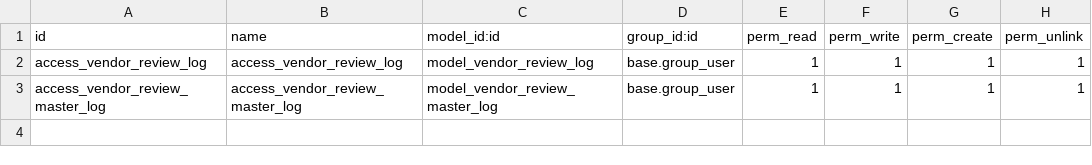
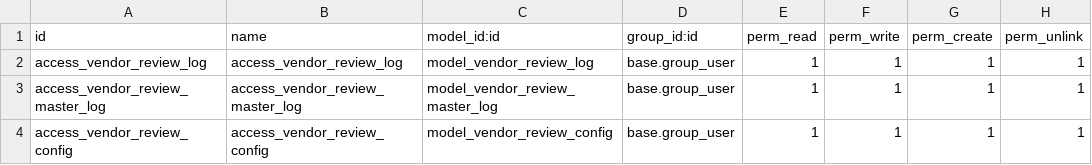
Before and after one commit to rmindsinc/rminds_naturtech, a CSV file: rminds_vendor_review/security/ir.model.access.csv, drawn as a sheet; the diff names each change by its address in the sheet, - before the commit and + after, or states it on an @@ line.

```diff
--- a/rminds_vendor_review/security/ir.model.access.csv
+++ b/rminds_vendor_review/security/ir.model.access.csv
+row 4: access_vendor_review_config | access_vendor_review_config | model_vendor_review_config | base.group_user | 1 | 1 | 1 | 1
```
Also changed, not shown: 20 other files.
